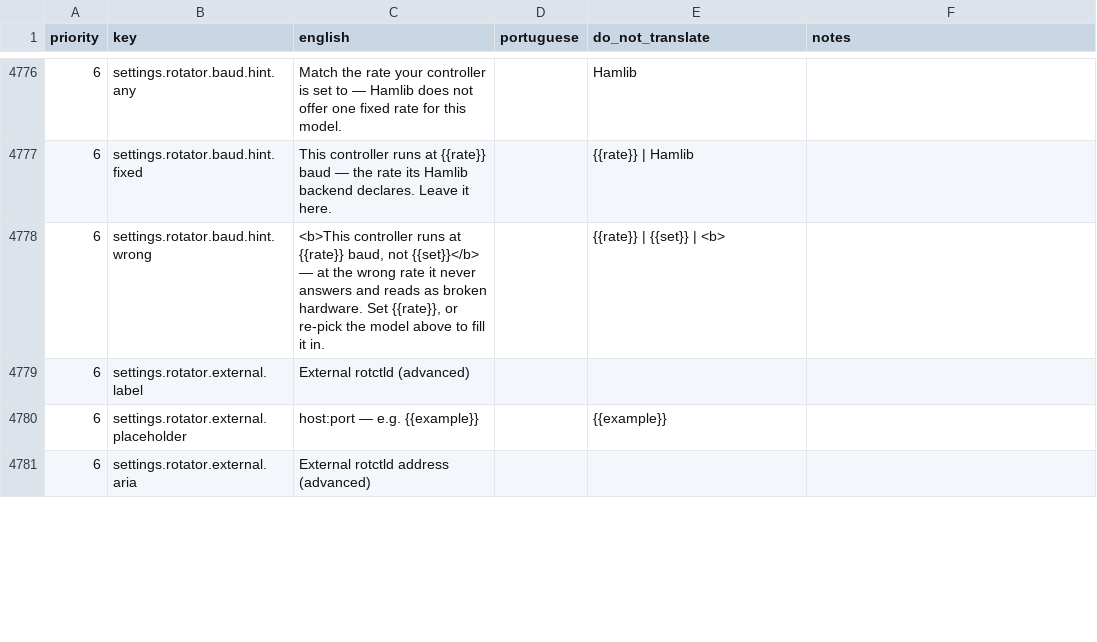
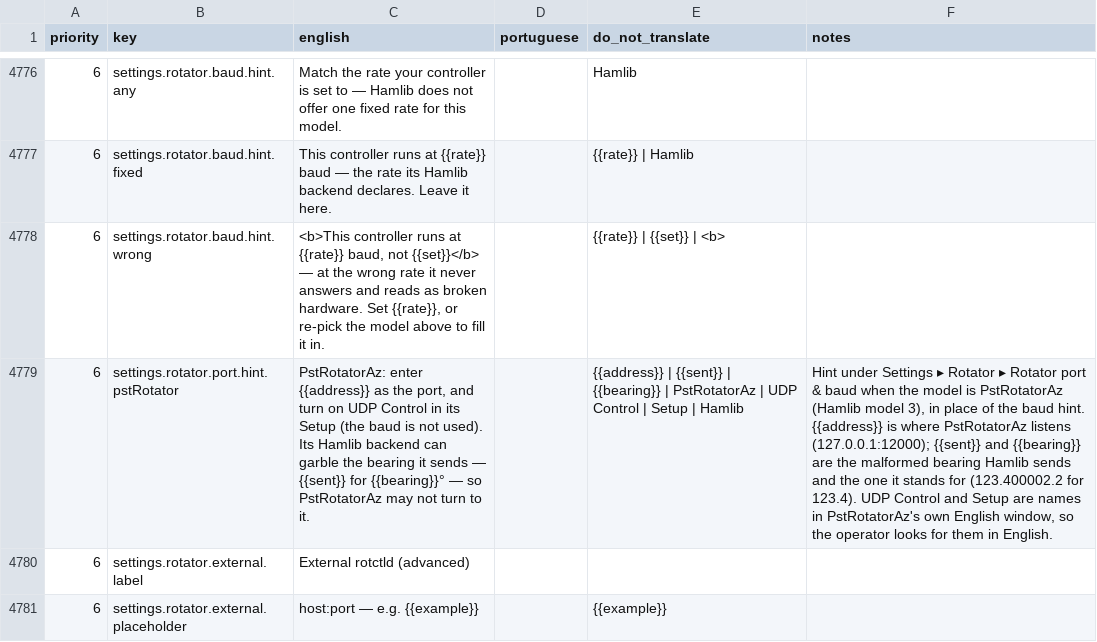
Before and after one commit to kd9taw/Nexus, a CSV file: translations/pt-BR/nexus-ptbr-translation.csv, drawn as a sheet; only a part is shown, gaps mark what is left out; the shorter side is filled out with more unchanged rows; the diff names each change by its address in the sheet, - before the commit and + after, or states it on an @@ line.

```diff
--- a/translations/pt-BR/nexus-ptbr-translation.csv
+++ b/translations/pt-BR/nexus-ptbr-translation.csv
+row 4779: 6 | settings.rotator.port.hint.pstRotator | PstRotatorAz: enter {{address}} as the port, and turn on UDP Control in its Setup (the baud is not used). Its Hamlib backend can garble the bearing it sends — {{sent}} for {{bearing}}° — so PstRotatorAz may not turn to it. |  | {{address}} | {{sent}} | {{bearing}} | PstRotatorAz | UDP Control | Setup | Hamlib | Hint under Settings ▸ Rotator ▸ Rotator port & baud when the model is PstRotatorAz (Hamlib model 3), in place of the baud hint. {{address}} is where PstRotatorAz listens (127.0.0.1:12000); {{sent}} and {{bearing}} are the malformed bearing Hamlib sends and the one it stands for (123.400002.2 for 123.4). UDP Control and Setup are names in PstRotatorAz's own English window, so the operator looks for them in English.
```
Also changed, not shown: 13 other files.
